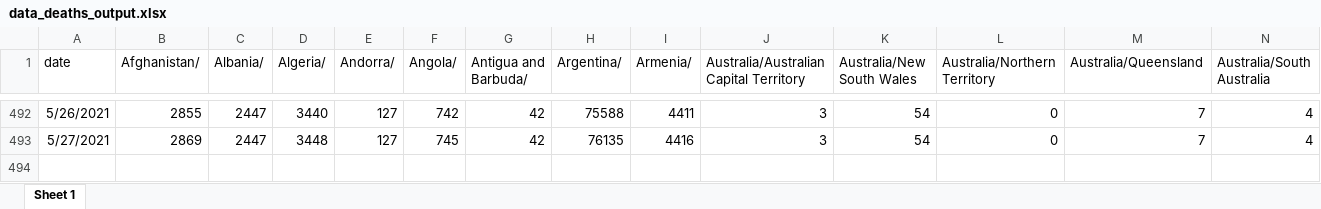
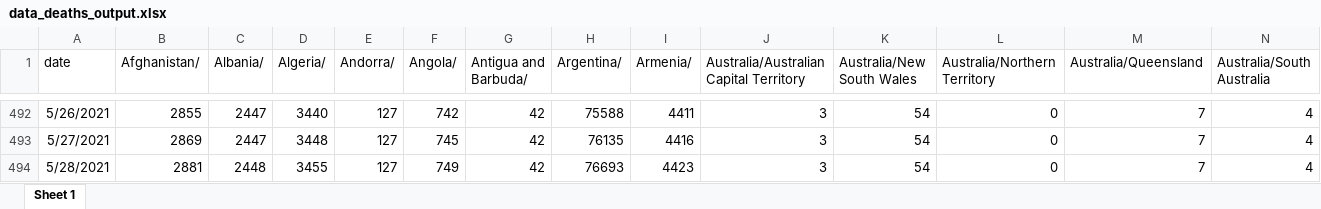
Before and after one commit to qwerty29544/CovidAnalysis, an Excel workbook: RMD/output_xlsx/data_deaths_output.xlsx, sheet Sheet 1, drawn as a sheet; only a part is shown, gaps mark what is left out; values as stored, in another font and other column widths than the file's, no borders; rows hold the shown columns only; the diff names each change by its address in the sheet, - before the commit and + after, or states it on an @@ line.

```diff
--- a/RMD/output_xlsx/data_deaths_output.xlsx (sheet Sheet 1)
+++ b/RMD/output_xlsx/data_deaths_output.xlsx (sheet Sheet 1)
+row 494: 5/28/2021 | 2881 | 2448 | 3455 | 127 | 749 | 42 | 76693 | 4423 | 3 | 54 | 0 | 7 | 4
```
Also changed, not shown: RMD/output_xlsx/data_conf_output.xlsx, RMD/output_xlsx/data_recovered_output.xlsx, 32 other files.
